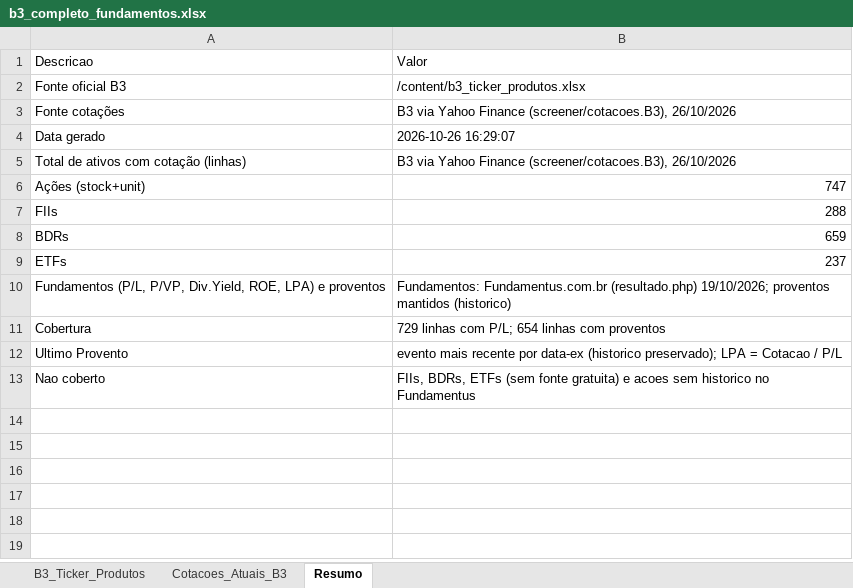
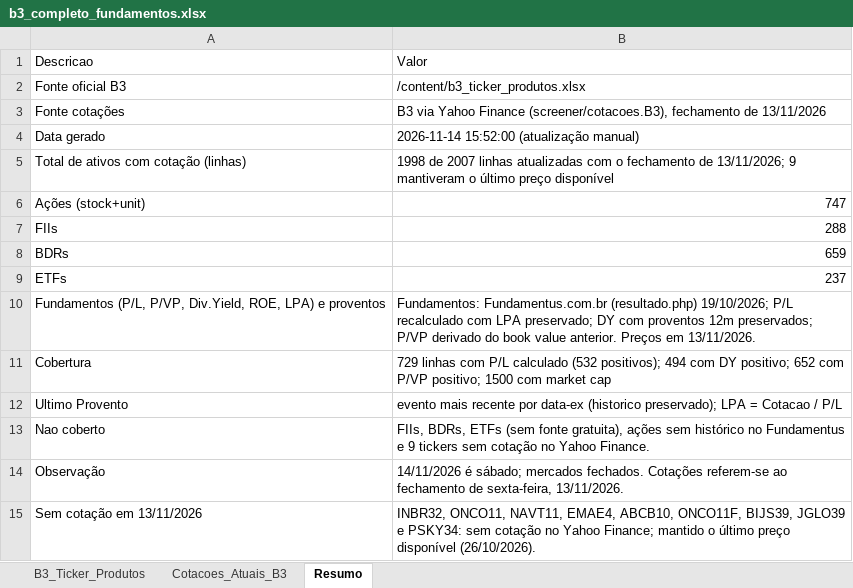
Before and after one commit to gratinomaster/dinheiro, an Excel workbook: b3_completo_fundamentos.xlsx, sheet Resumo, drawn as a sheet; values as stored, in another font and other column widths than the file's, no borders; the diff names each change by its address in the sheet, - before the commit and + after, or states it on an @@ line.

```diff
--- a/b3_completo_fundamentos.xlsx (sheet Resumo)
+++ b/b3_completo_fundamentos.xlsx (sheet Resumo)
-B3: …Finance (screener/cotacoes.B3), 26/10/2026
+B3: …Finance (screener/cotacoes.B3), fechamento de 13/11/2026
-B4: 2026-10-26 16:29:07
+B4: 2026-11-14 15:52:00 (atualização manual)
-B5: B3 via Yahoo Finance (screener/cotacoes.B3), 26/10/2026
+B5: 1998 de 2007 linhas atualizadas com o fechamento de 13/11/2026; 9 mantiveram o último preço disponível
-B10: …(resultado.php) 19/10/2026; proventos mantidos (historico)
+B10: …(resultado.php) 19/10/2026; P/L recalculado com LPA preservado; DY com proventos 12m preservados; P/VP derivado do book value anterior. Preços em 13/11/2026.
-B11: …linhas com P/L; 654 linhas com proventos
+B11: …linhas com P/L calculado (532 positivos); 494 com DY positivo; 652 com P/VP positivo; 1500 com market cap
-B13: …(sem fonte gratuita) e acoes sem historico no Fundamentus
+B13: …(sem fonte gratuita), ações sem histórico no Fundamentus e 9 tickers sem cotação no Yahoo Finance.
+row 14: Observação | 14/11/2026 é sábado; mercados fechados. Cotações referem-se ao fechamento de sexta-feira, 13/11/2026.
+row 15: Sem cotação em 13/11/2026 | INBR32, ONCO11, NAVT11, EMAE4, ABCB10, ONCO11F, BIJS39, JGLO39 e PSKY34: sem cotação no Yahoo Finance; mantido o último preço disponível (26/10/2026).
```
Also changed, not shown: sheet Cotacoes_Atuais_B3, 2 other files.
